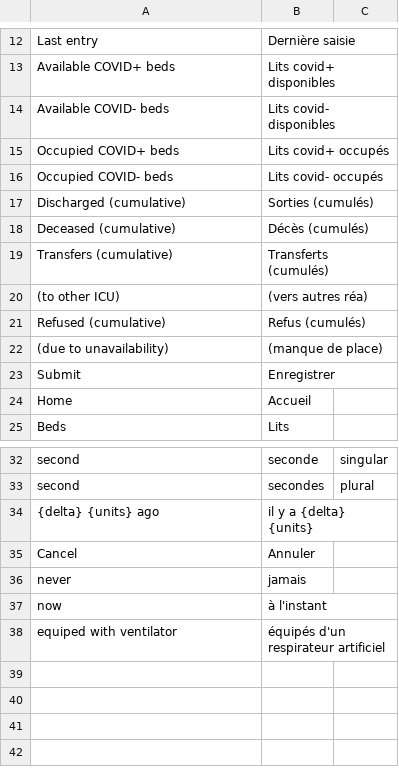
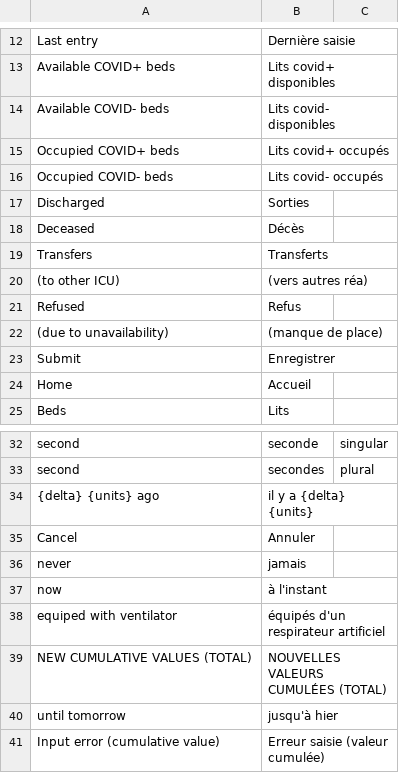
Before and after one commit to icubam/icubam, a CSV file: icubam/www/translations/fr.csv, drawn as a sheet; only a part is shown, gaps mark what is left out.

```diff
--- a/icubam/www/translations/fr.csv
+++ b/icubam/www/translations/fr.csv
@@ -16,7 +16,7 @@
 "Occupied COVID- beds","Lits covid- occupés"
-"Discharged (cumulative)","Sorties (cumulés)"
-"Deceased (cumulative)","Décès (cumulés)"
-"Transfers (cumulative)","Transferts (cumulés)"
+"Discharged","Sorties"
+"Deceased","Décès"
+"Transfers","Transferts"
 "(to other ICU)","(vers autres réa)"
-"Refused (cumulative)","Refus (cumulés)"
+"Refused","Refus"
 "(due to unavailability)","(manque de place)"
@@ -38 +38,4 @@
 "equiped with ventilator","équipés d'un respirateur artificiel"
+"NEW CUMULATIVE VALUES (TOTAL)","NOUVELLES VALEURS CUMULÉES (TOTAL)"
+"until tomorrow","jusqu'à hier"
+"Input error (cumulative value)","Erreur saisie (valeur cumulée)"
```
Also changed, not shown: 3 other files.
